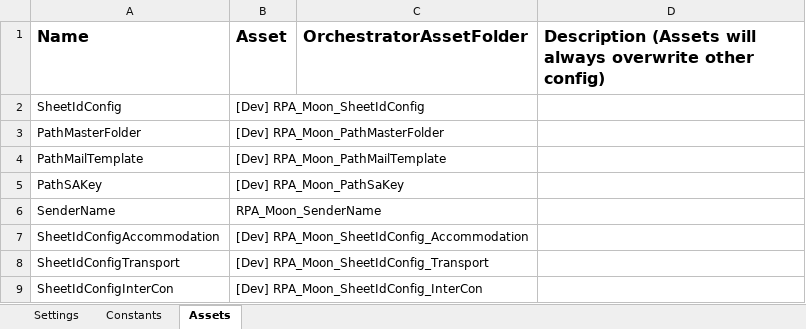
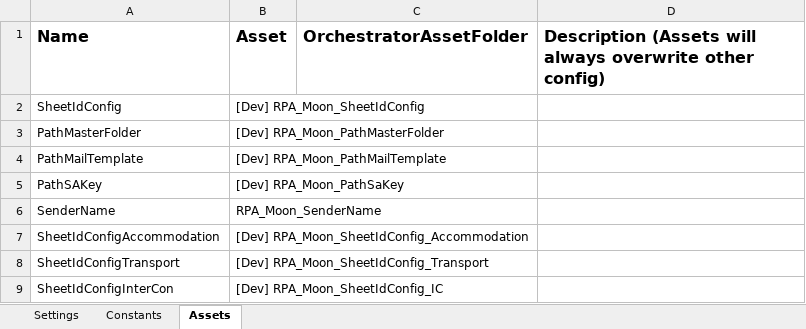
Before and after one commit to hansdavin/Traveloka_DataAutomation_Dispatcher_Email_S3, an Excel workbook: Data/Config.xlsx, sheet Assets, drawn as a sheet; values as stored, in another font and other column widths than the file's, no borders; the diff names each change by its address in the sheet, - before the commit and + after, or states it on an @@ line.

Commit message:
Update asset name for SheedId_IC

```diff
--- a/Data/Config.xlsx (sheet Assets)
+++ b/Data/Config.xlsx (sheet Assets)
-B9 (Asset): [Dev] RPA_Moon_SheetIdConfig_InterCon
+B9 (Asset): [Dev] RPA_Moon_SheetIdConfig_IC
```
Also changed, not shown: Data/Config Prod.xlsx, 2 other files.
